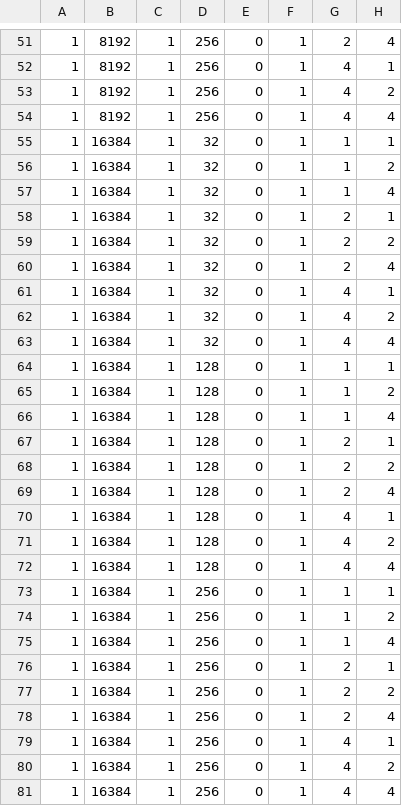
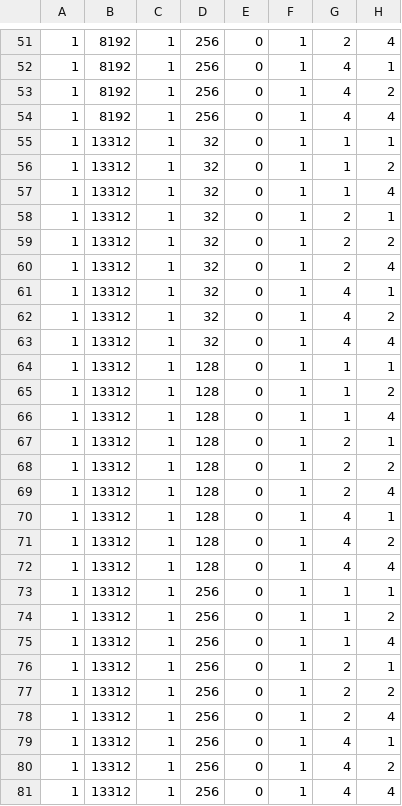
Before and after one commit to mikethebos/HPL, a CSV file: hopper/gcc-11/param_sweep/HPL_params.csv, drawn as a sheet; only a part is shown, gaps mark what is left out; the diff names each change by its address in the sheet, - before the commit and + after, or states it on an @@ line.

Commit message:
Further tune Hopper params for fast scheduling

```diff
--- a/hopper/gcc-11/param_sweep/HPL_params.csv
+++ b/hopper/gcc-11/param_sweep/HPL_params.csv
-B55:B81: 16384
+B55:B81: 13312
```
Also changed, not shown: 2 other files.
